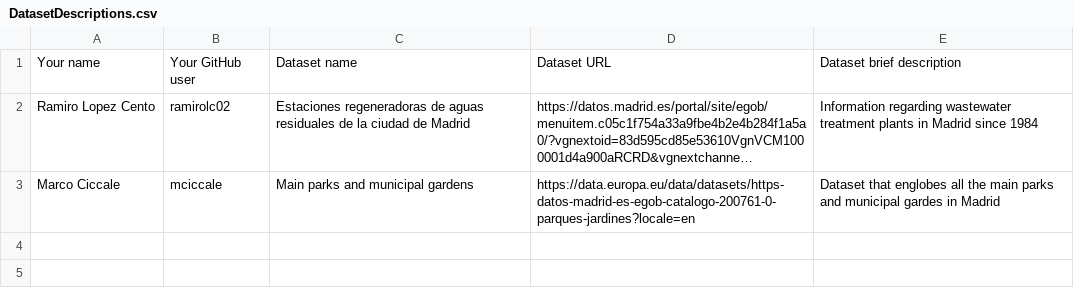
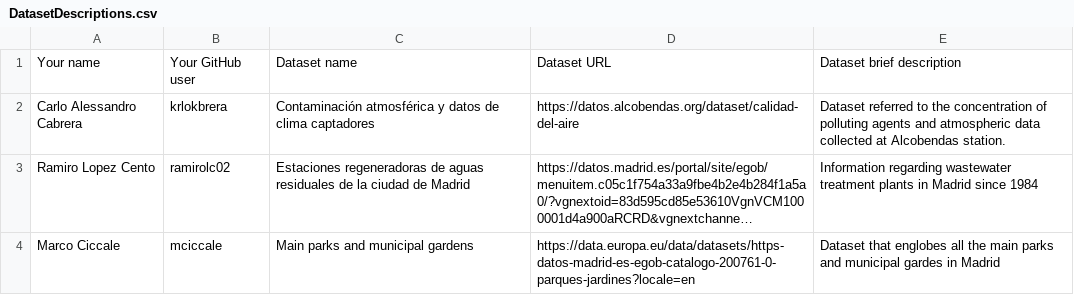
Before and after one commit to FacultadInformatica-LinkedData/Curso2023-2024, a CSV file: Assignment1/DatasetDescriptions.csv, drawn as a sheet; long unchanged cells end in …; the diff names each change by its address in the sheet, - before the commit and + after, or states it on an @@ line.

Commit message:
Update DatasetDescriptions.csv

```diff
--- a/Assignment1/DatasetDescriptions.csv
+++ b/Assignment1/DatasetDescriptions.csv
+row 2: Carlo Alessandro Cabrera | krlokbrera | Contaminación atmosférica y datos de clima captadores | https://datos.alcobendas.org/dataset/calidad-del-aire | Dataset referred to the concentration of polluting agents and atmospheric data collected at Alcobendas station.
```
